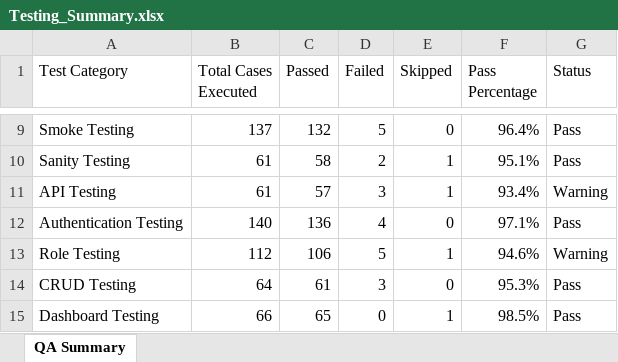
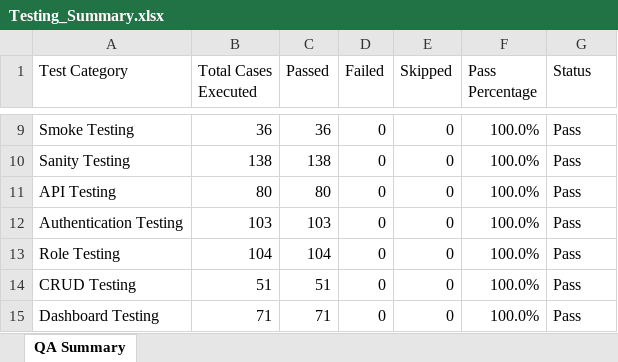
Before and after one commit to Nageswarbellamkonda/FINAL-YEAR-PDD-PROJECT, an Excel workbook: Final-Year-Project/PDD_WEB_PROJECT/Reports/Testing_Summary.xlsx, sheet QA Summary, drawn as a sheet; only a part is shown, gaps mark what is left out; values as stored, in another font and other column widths than the file's, no cell formats; charts and pictures not drawn; the diff covers the shown part only; the diff names each change by its address in the sheet, - before the commit and + after, or states it on an @@ line.

```diff
--- a/Final-Year-Project/PDD_WEB_PROJECT/Reports/Testing_Summary.xlsx (sheet QA Summary)
+++ b/Final-Year-Project/PDD_WEB_PROJECT/Reports/Testing_Summary.xlsx (sheet QA Summary)
-B9 (Total Cases Executed): 137
+B9 (Total Cases Executed): 36
-C9 (Passed): 132
+C9 (Passed): 36
-D9 (Failed): 5
+D9 (Failed): 0
-F9 (Pass Percentage): 96.4%
+F9 (Pass Percentage): 100.0%
-B10 (Total Cases Executed): 61
+B10 (Total Cases Executed): 138
-C10 (Passed): 58
+C10 (Passed): 138
-D10 (Failed): 2
+D10 (Failed): 0
-E10:E11 (Skipped): 1
+E10:E11 (Skipped): 0
-F10 (Pass Percentage): 95.1%
+F10 (Pass Percentage): 100.0%
-B11 (Total Cases Executed): 61
+B11 (Total Cases Executed): 80
-C11 (Passed): 57
+C11 (Passed): 80
-D11 (Failed): 3
+D11 (Failed): 0
-F11 (Pass Percentage): 93.4%
+F11 (Pass Percentage): 100.0%
-G11 (Status): Warning
+G11 (Status): Pass
-B12 (Total Cases Executed): 140
+B12 (Total Cases Executed): 103
-C12 (Passed): 136
+C12 (Passed): 103
-D12 (Failed): 4
+D12 (Failed): 0
-F12 (Pass Percentage): 97.1%
+F12 (Pass Percentage): 100.0%
-B13 (Total Cases Executed): 112
+B13 (Total Cases Executed): 104
-C13 (Passed): 106
+C13 (Passed): 104
-D13 (Failed): 5
+D13 (Failed): 0
-E13 (Skipped): 1
+E13 (Skipped): 0
-F13 (Pass Percentage): 94.6%
+F13 (Pass Percentage): 100.0%
-G13 (Status): Warning
+G13 (Status): Pass
-B14 (Total Cases Executed): 64
+B14 (Total Cases Executed): 51
-C14 (Passed): 61
+C14 (Passed): 51
-D14 (Failed): 3
+D14 (Failed): 0
-F14 (Pass Percentage): 95.3%
+F14 (Pass Percentage): 100.0%
-B15 (Total Cases Executed): 66
+B15 (Total Cases Executed): 71
-C15 (Passed): 65
+C15 (Passed): 71
-E15 (Skipped): 1
+E15 (Skipped): 0
-F15 (Pass Percentage): 98.5%
+F15 (Pass Percentage): 100.0%
```
Also changed, not shown: 54 edited cells elsewhere in this sheet, cell formats, Final-Year-Project/PDD_WEB_PROJECT/Reports/Load_Test_Report.xlsx, Final-Year-Project/PDD_WEB_PROJECT/Reports/Selenium_Test_Cases.xlsx, 1 other file.
